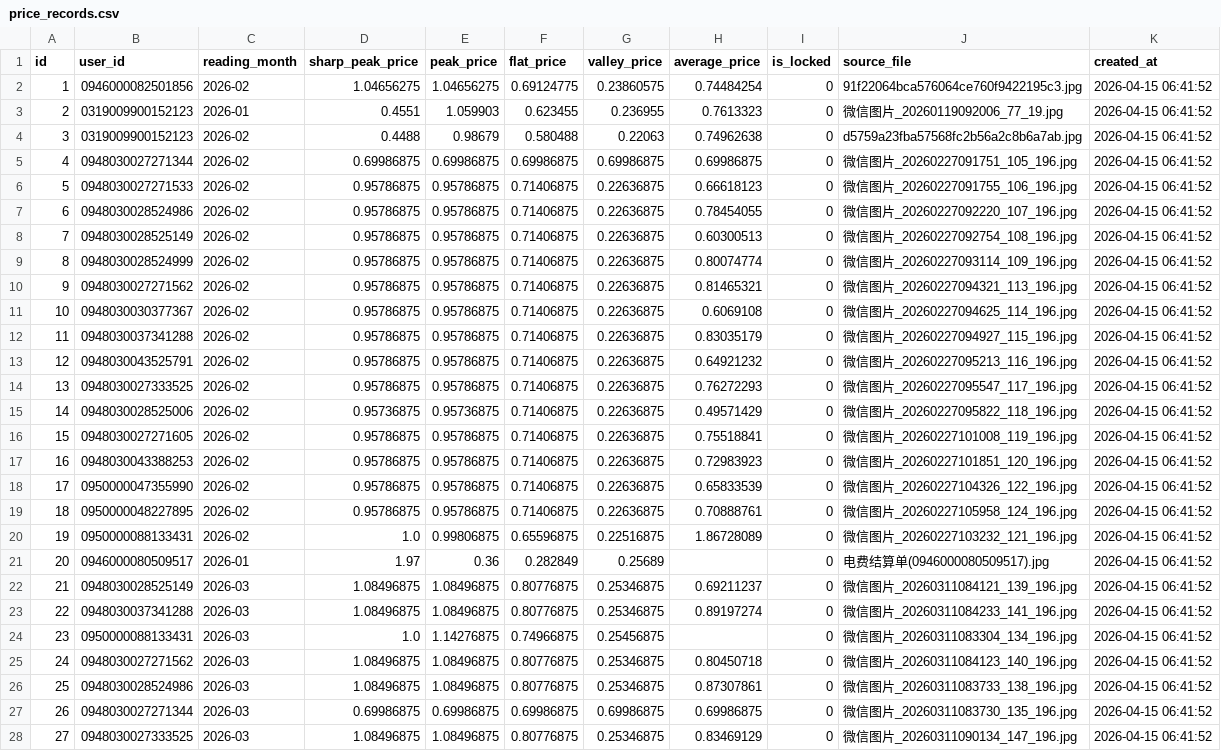
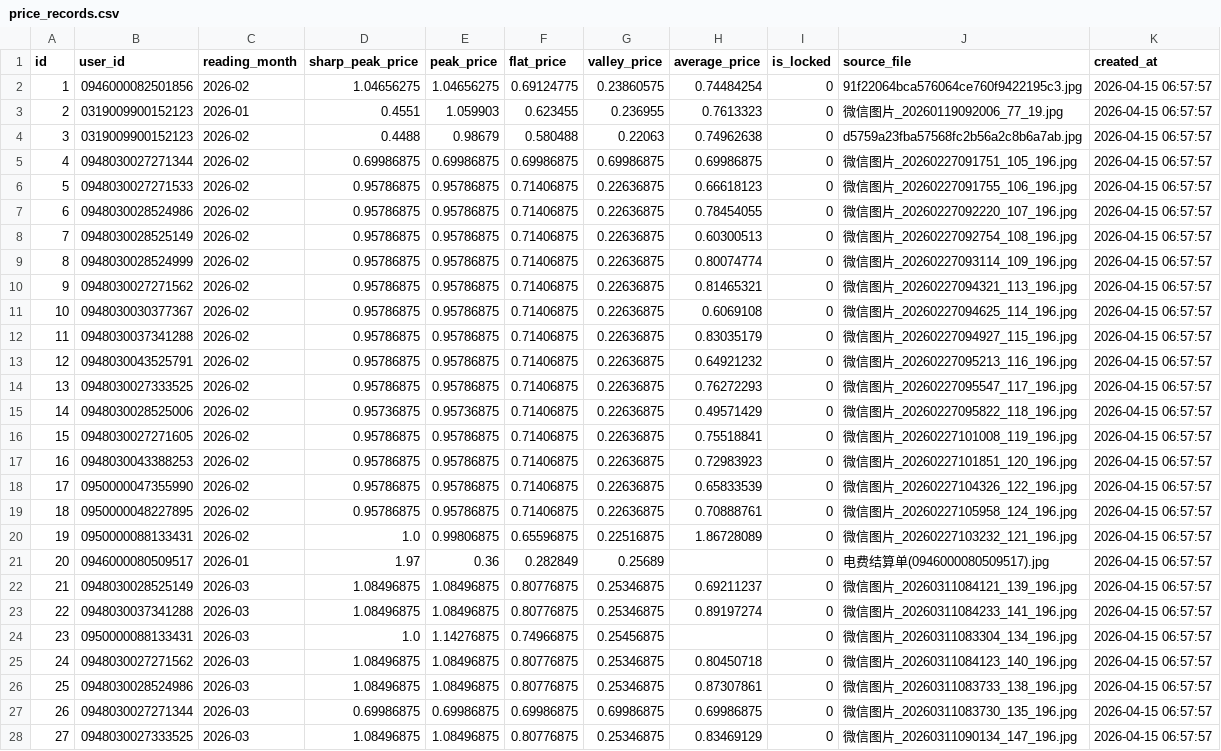
Before and after one commit to hilifer/PowerStat-Analytics, a CSV file: output/data/price_records.csv, drawn as a sheet; only a part is shown; the diff covers the shown part only; the diff names each change by its address in the sheet, - before the commit and + after, or states it on an @@ line.

```diff
--- a/output/data/price_records.csv
+++ b/output/data/price_records.csv
-K2:K28 (created_at): 2026-04-15 06:41:52
+K2:K28 (created_at): 2026-04-15 06:57:57
```
Also changed, not shown: 11 edited cells elsewhere in this file, output/data/meters.csv, output/data/monthly_readings.csv, 3 other files.
